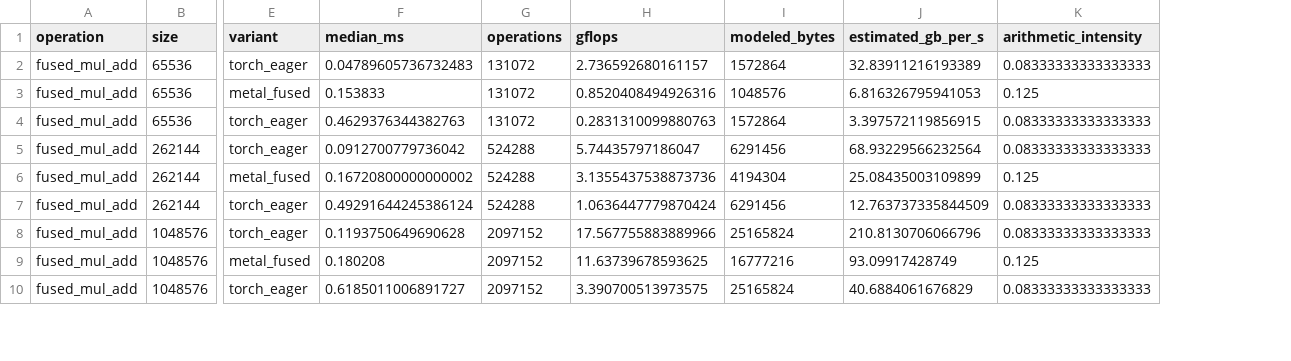
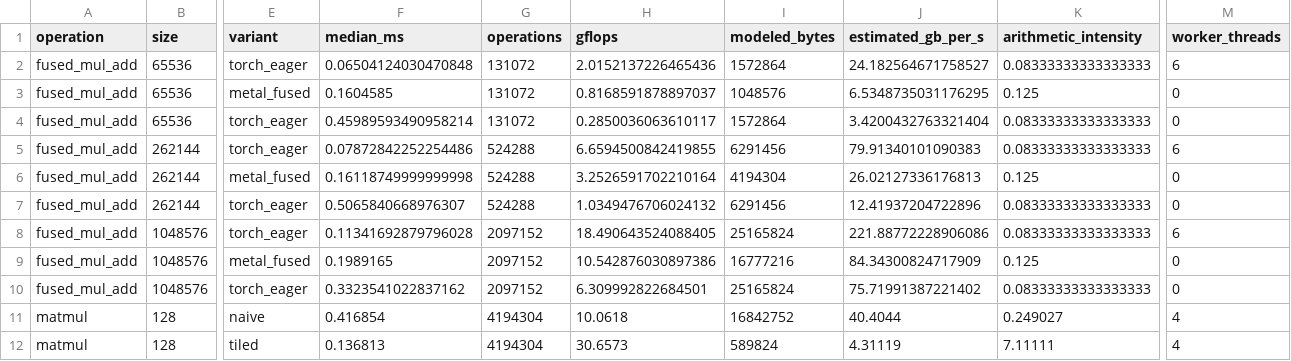
Before and after one commit to ahmedazhar2299/ml-kernel-roofline, a CSV file: results/optimization_comparison.csv, drawn as a sheet; only a part is shown, gaps mark what is left out; rows hold the shown columns only; the diff covers the shown part only; the diff names each change by its address in the sheet, - before the commit and + after, or states it on an @@ line.

Commit message:
Add native CPU naive and tiled GEMM comparison

```diff
--- a/results/optimization_comparison.csv
+++ b/results/optimization_comparison.csv
+column M (worker_threads), rows 2-10: 6 | 0 | 0 | 6 | 0 | 0 | 6 | 0 | 0
-F2 (median_ms): 0.04789605736732483
+F2 (median_ms): 0.06504124030470848
-H2 (gflops): 2.736592680161157
+H2 (gflops): 2.0152137226465436
-J2 (estimated_gb_per_s): 32.83911216193389
+J2 (estimated_gb_per_s): 24.182564671758527
-F3 (median_ms): 0.153833
+F3 (median_ms): 0.1604585
-H3 (gflops): 0.8520408494926316
+H3 (gflops): 0.8168591878897037
-J3 (estimated_gb_per_s): 6.816326795941053
+J3 (estimated_gb_per_s): 6.5348735031176295
-F4 (median_ms): 0.4629376344382763
+F4 (median_ms): 0.45989593490958214
-H4 (gflops): 0.2831310099880763
+H4 (gflops): 0.2850036063610117
-J4 (estimated_gb_per_s): 3.397572119856915
+J4 (estimated_gb_per_s): 3.4200432763321404
-F5 (median_ms): 0.0912700779736042
+F5 (median_ms): 0.07872842252254486
-H5 (gflops): 5.74435797186047
+H5 (gflops): 6.6594500842419855
-J5 (estimated_gb_per_s): 68.93229566232564
+J5 (estimated_gb_per_s): 79.91340101090383
-F6 (median_ms): 0.16720800000000002
+F6 (median_ms): 0.16118749999999998
-H6 (gflops): 3.1355437538873736
+H6 (gflops): 3.2526591702210164
-J6 (estimated_gb_per_s): 25.08435003109899
+J6 (estimated_gb_per_s): 26.02127336176813
-F7 (median_ms): 0.49291644245386124
+F7 (median_ms): 0.5065840668976307
-H7 (gflops): 1.0636447779870424
+H7 (gflops): 1.0349476706024132
-J7 (estimated_gb_per_s): 12.763737335844509
+J7 (estimated_gb_per_s): 12.41937204722896
-F8 (median_ms): 0.1193750649690628
+F8 (median_ms): 0.11341692879796028
-H8 (gflops): 17.567755883889966
+H8 (gflops): 18.490643524088405
-J8 (estimated_gb_per_s): 210.8130706066796
+J8 (estimated_gb_per_s): 221.88772228906086
-F9 (median_ms): 0.180208
+F9 (median_ms): 0.1989165
-H9 (gflops): 11.63739678593625
+H9 (gflops): 10.542876030897386
-J9 (estimated_gb_per_s): 93.09917428749
+J9 (estimated_gb_per_s): 84.34300824717909
-F10 (median_ms): 0.6185011006891727
+F10 (median_ms): 0.3323541022837162
-H10 (gflops): 3.390700513973575
+H10 (gflops): 6.309992822684501
-J10 (estimated_gb_per_s): 40.6884061676829
+J10 (estimated_gb_per_s): 75.71991387221402
+row 11: matmul | 128 | naive | 0.416854 | 4194304 | 10.0618 | 16842752 | 40.4044 | 0.249027 | 4
+row 12: matmul | 128 | tiled | 0.136813 | 4194304 | 30.6573 | 589824 | 4.31119 | 7.11111 | 4
```
Also changed, not shown: 6 added rows and 48 edited cells elsewhere in this file, 7 other files.
